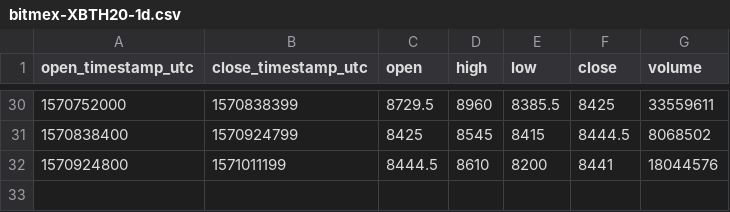
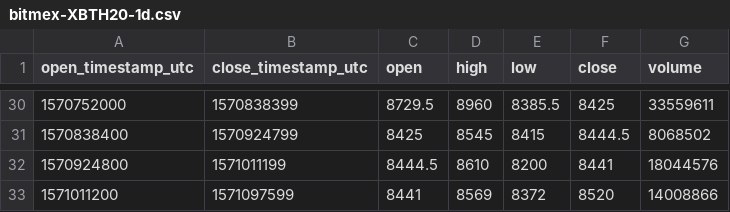
Before and after one commit to cryptobigbro/bitmex-XBTH20, a CSV file: bitmex-XBTH20-1d.csv, drawn as a sheet; only a part is shown, gaps mark what is left out; the diff names each change by its address in the sheet, - before the commit and + after, or states it on an @@ line.

```diff
--- a/bitmex-XBTH20-1d.csv
+++ b/bitmex-XBTH20-1d.csv
+row 33: 1571011200 | 1571097599 | 8441 | 8569 | 8372 | 8520 | 14008866
```
Also changed, not shown: bitmex-XBTH20-1h.csv, 1 other file.
